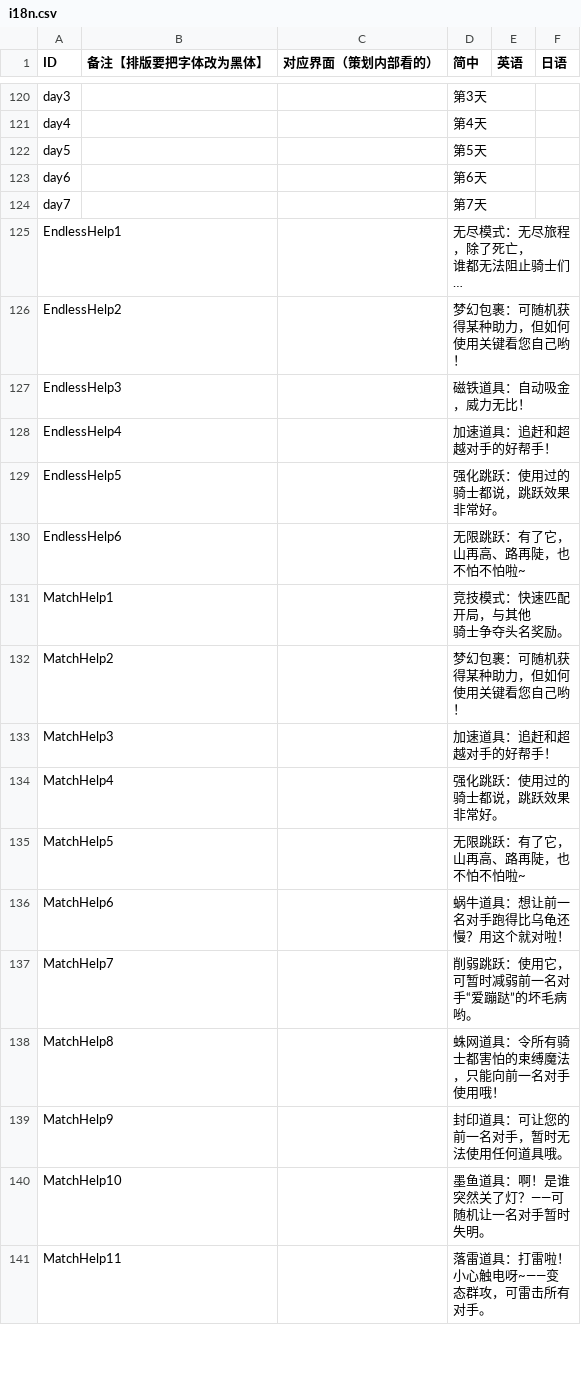
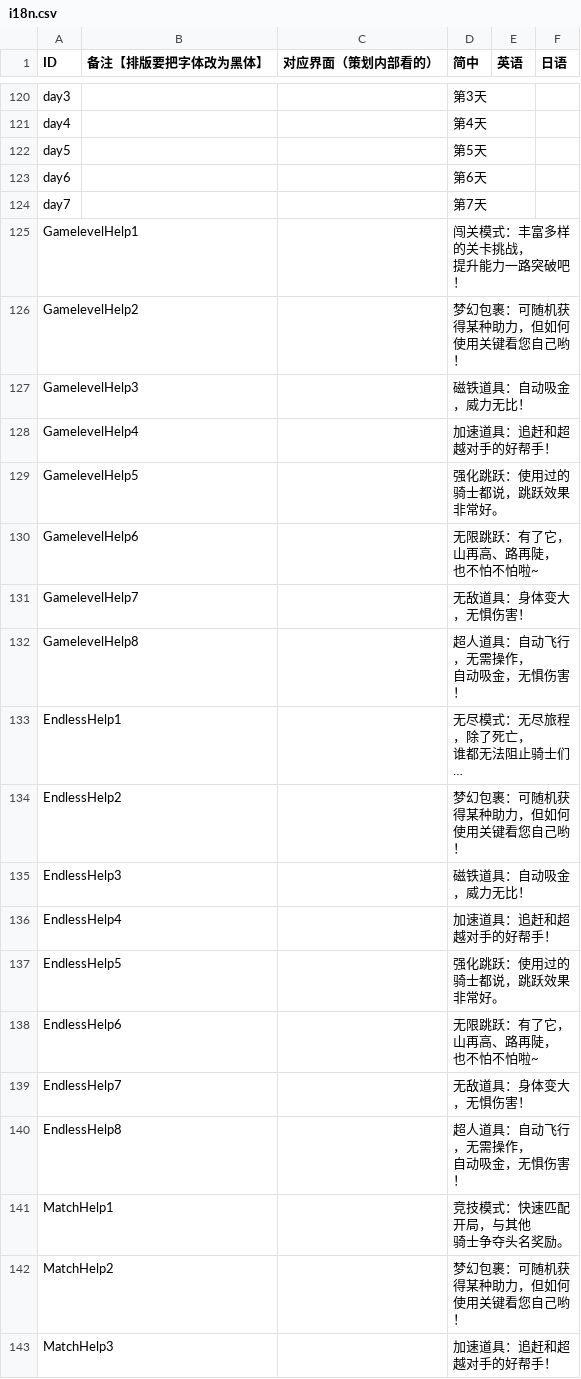
Before and after one commit to Aran1992/bike, a CSV file: i18n.csv, drawn as a sheet; only a part is shown, gaps mark what is left out; the shorter side is filled out with more unchanged rows; long unchanged cells end in …; addresses are those after the commit; ↵ is a line break in a cell; the diff names each change by its address in the sheet, - before the commit and + after, or states it on an @@ line.

```diff
--- a/i18n.csv
+++ b/i18n.csv
+row 125: GamelevelHelp1 |  |  | 闯关模式：丰富多样的关卡挑战， ↵ 提升能力一路突破吧！
+row 126: GamelevelHelp2 |  |  | 梦幻包裹：可随机获得某种助力，但如何 ↵ 使用关键看您自己哟！
+row 127: GamelevelHelp3 |  |  | 磁铁道具：自动吸金，威力无比！
+row 128: GamelevelHelp4 |  |  | 加速道具：追赶和超越对手的好帮手！
+row 129: GamelevelHelp5 |  |  | 强化跳跃：使用过的骑士都说，跳跃效果 ↵ 非常好。
+row 130: GamelevelHelp6 |  |  | 无限跳跃：有了它，山再高、路再陡， ↵ 也不怕不怕啦~
+row 131: GamelevelHelp7 |  |  | 无敌道具：身体变大，无惧伤害！
+row 132: GamelevelHelp8 |  |  | 超人道具：自动飞行，无需操作， ↵ 自动吸金，无惧伤害！
-D138 (简中): 无限跳跃：有了它，山再高、路再陡，也 ↵ 不怕不怕啦~
+D138 (简中): 无限跳跃：有了它，山再高、路再陡， ↵ 也不怕不怕啦~
+row 139: EndlessHelp7 |  |  | 无敌道具：身体变大，无惧伤害！
+row 140: EndlessHelp8 |  |  | 超人道具：自动飞行，无需操作， ↵ 自动吸金，无惧伤害！
```
Also changed, not shown: 1 other file.
